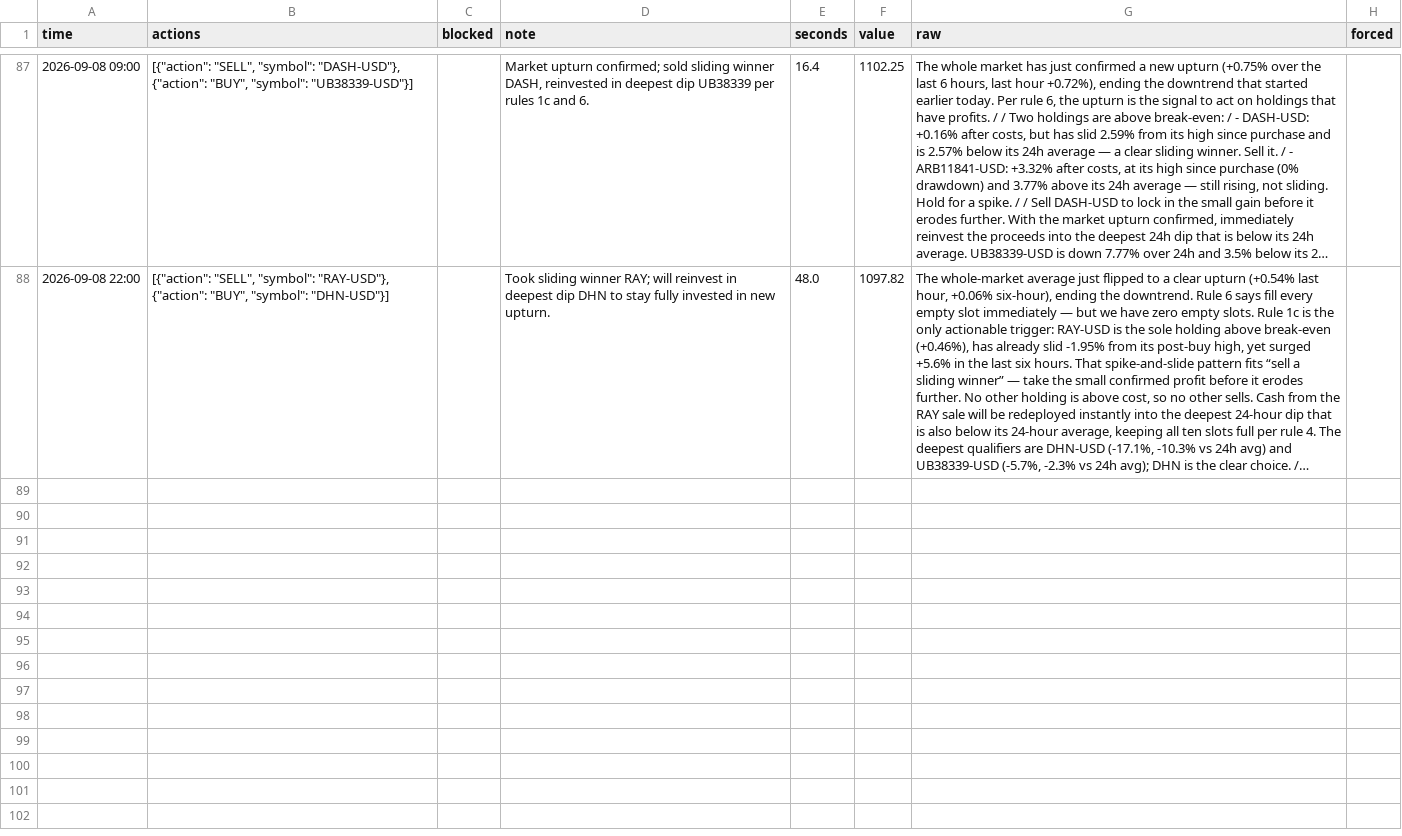
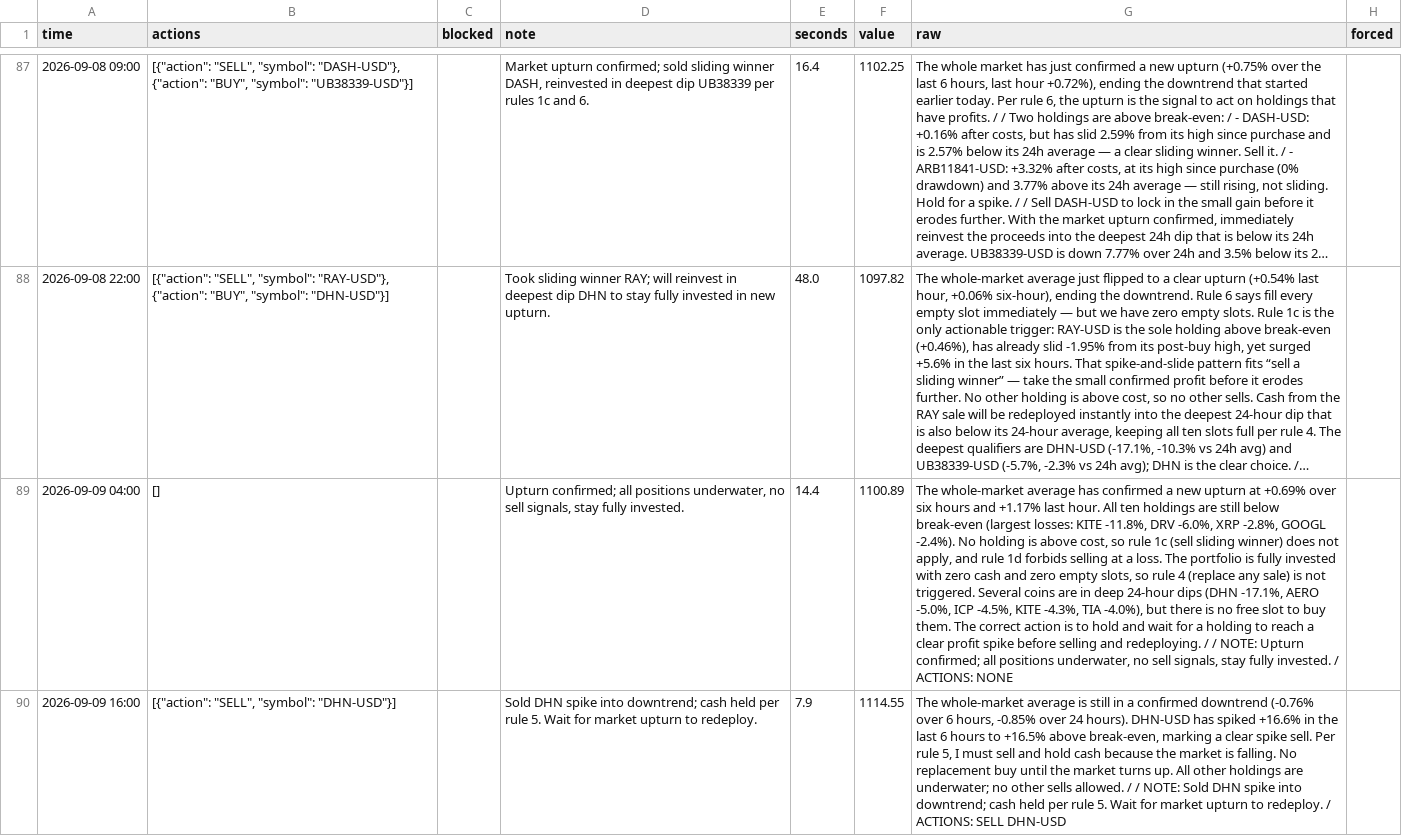
Before and after one commit to osofat100-cmyk/Machine-, a CSV file: mixed/decider_team1.csv, drawn as a sheet; only a part is shown, gaps mark what is left out; long unchanged cells end in …; the diff names each change by its address in the sheet, - before the commit and + after, or states it on an @@ line.

```diff
--- a/mixed/decider_team1.csv
+++ b/mixed/decider_team1.csv
+row 89: 2026-09-09 04:00 | [] |  | Upturn confirmed; all positions underwater, no sell signals, stay fully invested. | 14.4 | 1100.89 | The whole-market average has confirmed a new upturn at +0.69% over six hours and +1.17% last hour. All ten holdings are still below break-even (largest losses: KITE -11.8%, DRV -6.0%, XRP -2.8%, GOOGL -2.4%). No holding is above cost, so rule 1c (sell sliding winner) does not apply, and rule 1d forbids selling at a loss. The portfolio is fully invested with zero cash and zero empty slots, so rule 4 (replace any sale) is not triggered. Several coins are in deep 24-hour dips (DHN -17.1%, AERO -5.0%, ICP -4.5%, KITE -4.3%, TIA -4.0%), but there is no free slot to buy them. The correct action is to hold and wait for a holding to reach a clear profit spike before selling and redeploying. / / NOTE: Upturn confirmed; all positions underwater, no sell signals, stay fully invested. / ACTIONS: NONE
+row 90: 2026-09-09 16:00 | [{"action": "SELL", "symbol": "DHN-USD"}] |  | Sold DHN spike into downtrend; cash held per rule 5. Wait for market upturn to redeploy. | 7.9 | 1114.55 | The whole-market average is still in a confirmed downtrend (-0.76% over 6 hours, -0.85% over 24 hours). DHN-USD has spiked +16.6% in the last 6 hours to +16.5% above break-even, marking a clear spike sell. Per rule 5, I must sell and hold cash because the market is falling. No replacement buy until the market turns up. All other holdings are underwater; no other sells allowed. / / NOTE: Sold DHN spike into downtrend; cash held per rule 5. Wait for market upturn to redeploy. / ACTIONS: SELL DHN-USD
```
Also changed, not shown: mixed/decider_team2.csv, 2 other files.
